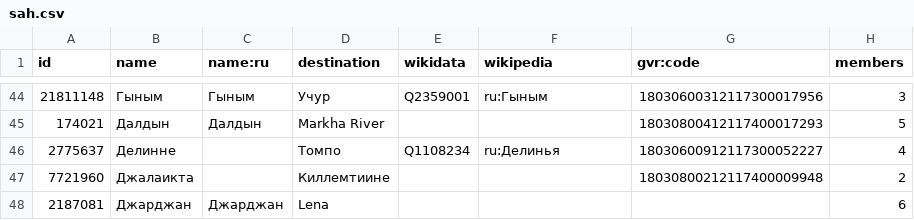
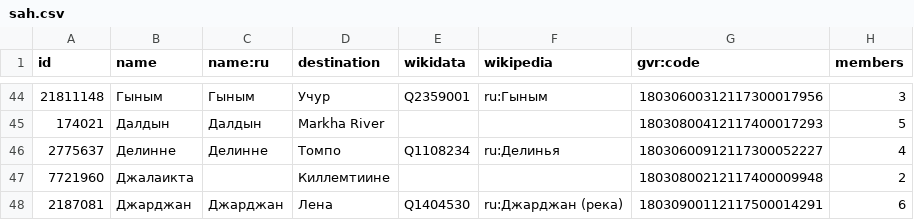
Before and after one commit to sikmir/osm-rivers, a CSV file: sah.csv, drawn as a sheet; only a part is shown, gaps mark what is left out; the diff covers the shown part only.

```diff
--- a/sah.csv
+++ b/sah.csv
@@ -45,4 +45,4 @@ id,name,name:ru,destination,wikidata,wikipedia,gvr:code,members
 174021,"Далдын","Далдын","Markha River",,,"18030800412117400017293",5
-2775637,"Делинне",,"Томпо","Q1108234","ru:Делинья","18030600912117300052227",4
+2775637,"Делинне","Делинне","Томпо","Q1108234","ru:Делинья","18030600912117300052227",4
 7721960,"Джалаикта",,"Киллемтиине",,,"18030800212117400009948",2
-2187081,"Джарджан","Джарджан","Lena",,,,6
+2187081,"Джарджан","Джарджан","Лена","Q1404530","ru:Джарджан (река)","18030900112117500014291",6
```
Also changed, not shown: 39 edited cells elsewhere in this file, ali.csv, khm.csv, 30 other files.
